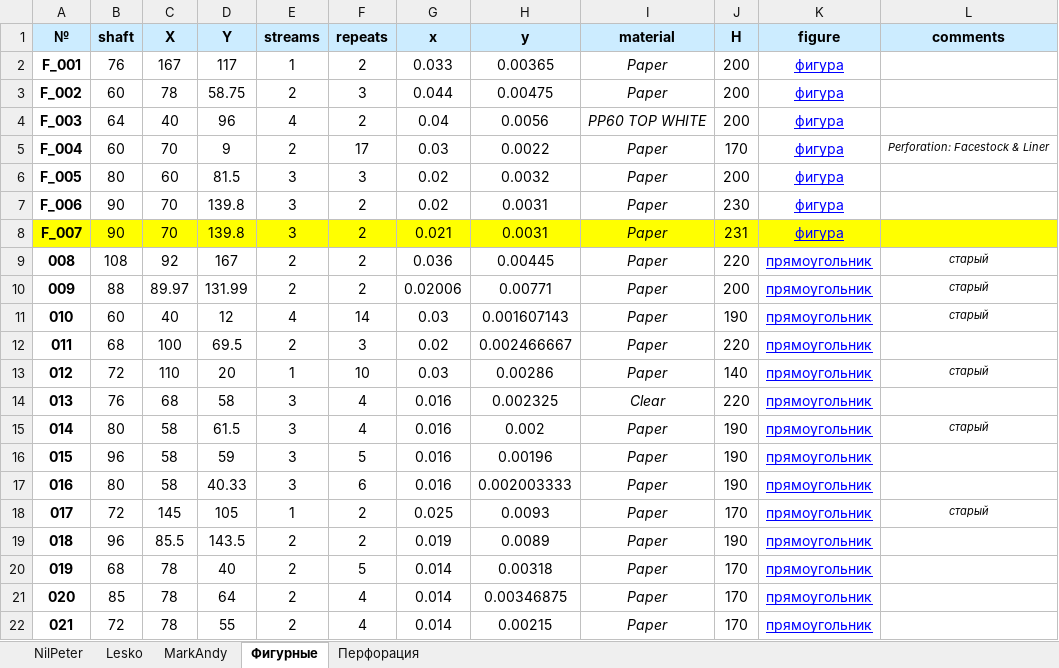
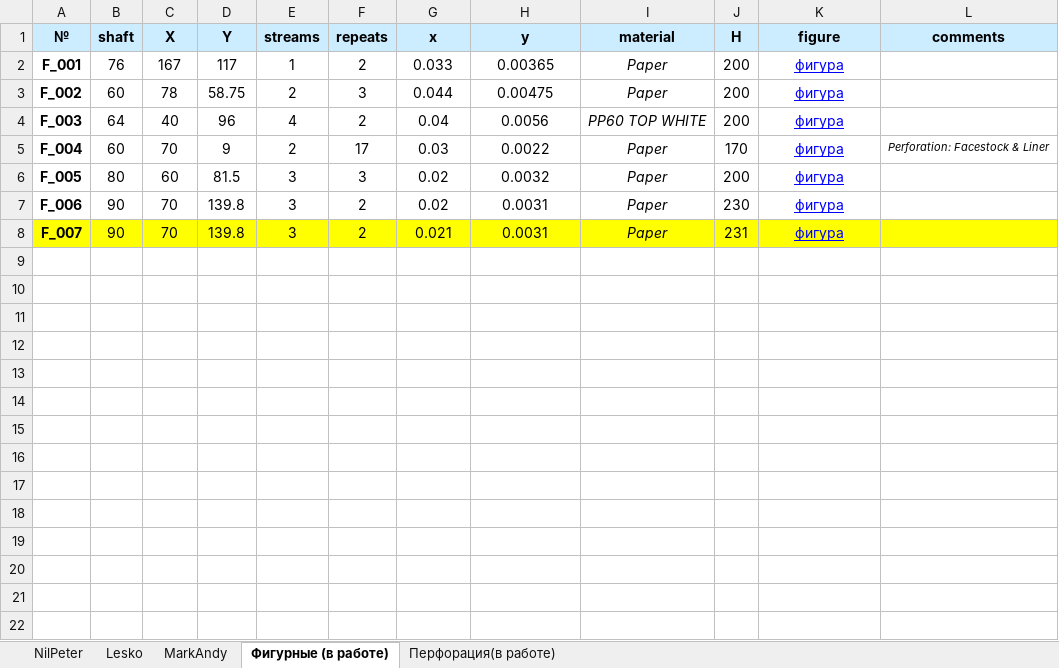
Before and after one commit to wargie/Die_Cutting, an Excel workbook: Каталог вырубных ножей.xlsx, sheet Фигурные (в работе), drawn as a sheet; values as stored, in another font and other column widths than the file's, no borders; the diff names each change by its address in the sheet, - before the commit and + after, or states it on an @@ line.

```diff
--- a/Каталог вырубных ножей.xlsx (sheet Фигурные (в работе))
+++ b/Каталог вырубных ножей.xlsx (sheet Фигурные (в работе))
-sheet tab: Фигурные
+sheet tab: Фигурные (в работе)
-sheet tab: Перфорация
+sheet tab: Перфорация(в работе)
-row 9: 008 | 108 | 92 | 167 | 2 | 2 | 0.036 | 0.00445 | Paper | 220 | прямоугольник | старый
-row 10: 009 | 88 | 89.97 | 131.99 | 2 | 2 | 0.02006 | 0.00771 | Paper | 200 | прямоугольник | старый
-row 11: 010 | 60 | 40 | 12 | 4 | 14 | 0.03 | 0.001607143 | Paper | 190 | прямоугольник | старый
-row 12: 011 | 68 | 100 | 69.5 | 2 | 3 | 0.02 | 0.002466667 | Paper | 220 | прямоугольник
-row 13: 012 | 72 | 110 | 20 | 1 | 10 | 0.03 | 0.00286 | Paper | 140 | прямоугольник | старый
-row 14: 013 | 76 | 68 | 58 | 3 | 4 | 0.016 | 0.002325 | Clear | 220 | прямоугольник
-row 15: 014 | 80 | 58 | 61.5 | 3 | 4 | 0.016 | 0.002 | Paper | 190 | прямоугольник | старый
-row 16: 015 | 96 | 58 | 59 | 3 | 5 | 0.016 | 0.00196 | Paper | 190 | прямоугольник
-row 17: 016 | 80 | 58 | 40.33 | 3 | 6 | 0.016 | 0.002003333 | Paper | 190 | прямоугольник
-row 18: 017 | 72 | 145 | 105 | 1 | 2 | 0.025 | 0.0093 | Paper | 170 | прямоугольник | старый
-row 19: 018 | 96 | 85.5 | 143.5 | 2 | 2 | 0.019 | 0.0089 | Paper | 190 | прямоугольник
-row 20: 019 | 68 | 78 | 40 | 2 | 5 | 0.014 | 0.00318 | Paper | 170 | прямоугольник
-row 21: 020 | 85 | 78 | 64 | 2 | 4 | 0.014 | 0.00346875 | Paper | 170 | прямоугольник
-row 22: 021 | 72 | 78 | 55 | 2 | 4 | 0.014 | 0.00215 | Paper | 170 | прямоугольник
```
Also changed, not shown: sheet MarkAndy, sheet NilPeter, 2 other files.
